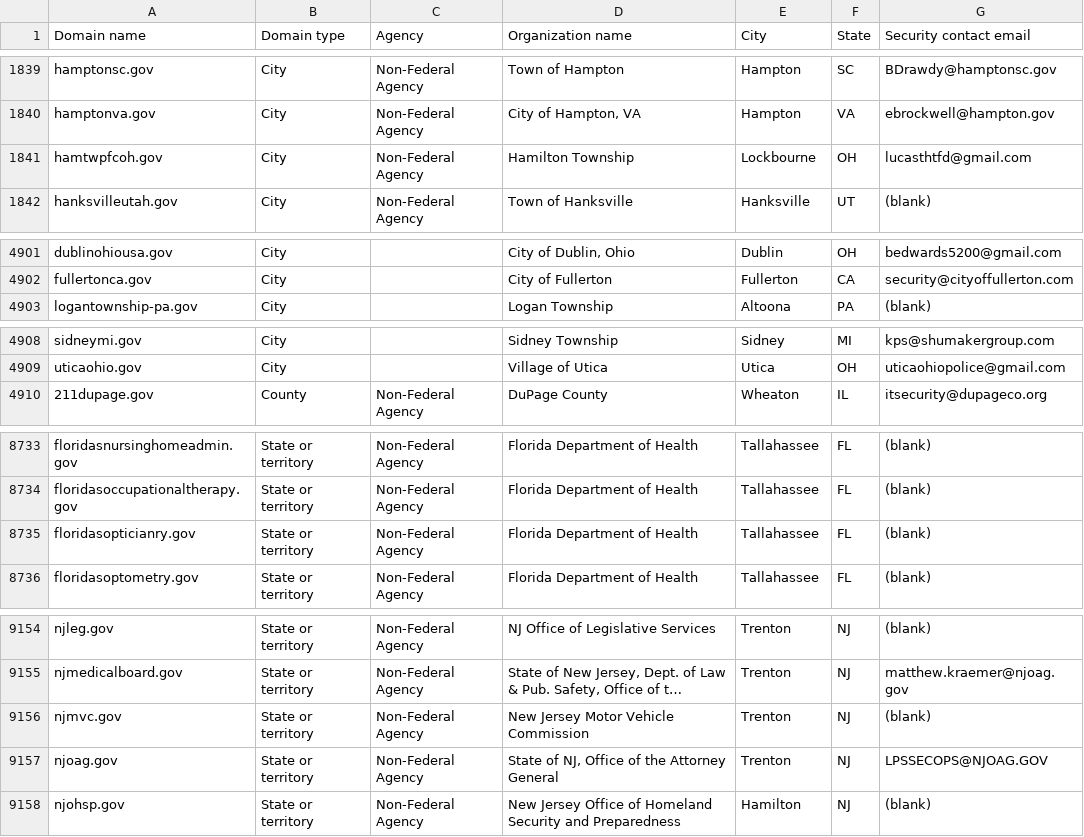
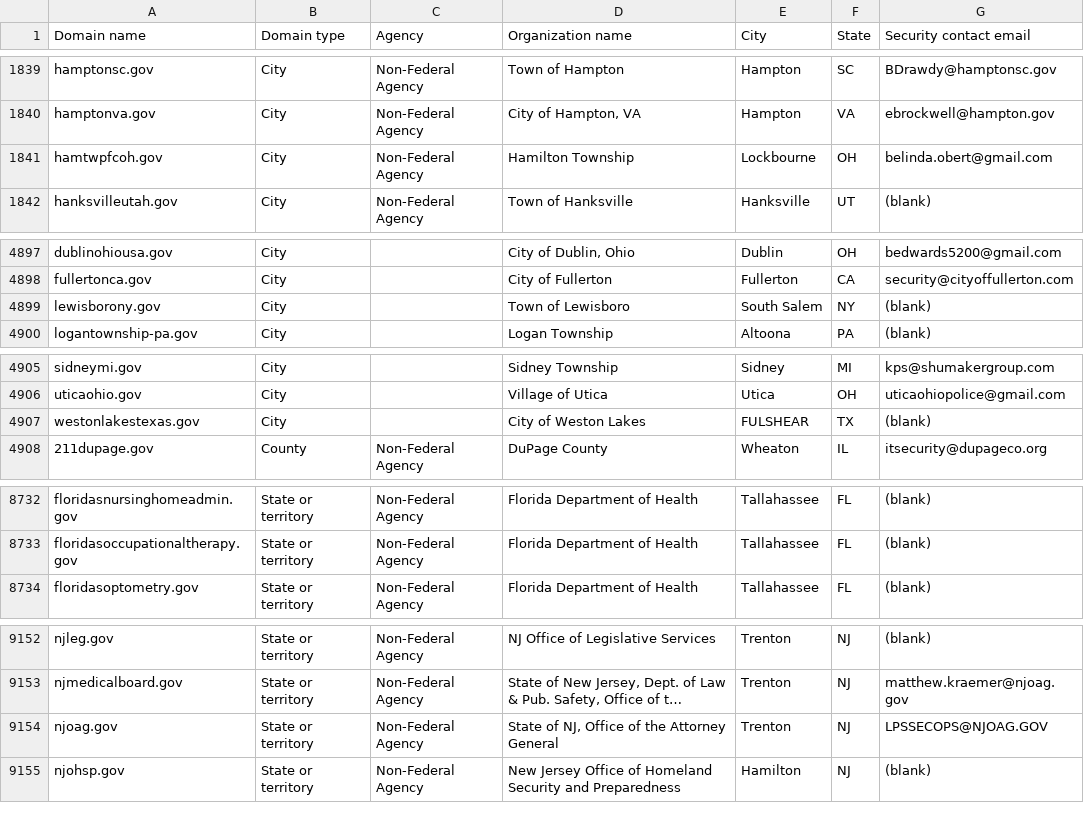
Before and after one commit to zandercymatics/dotgov-data, a CSV file: current-full.csv, drawn as a sheet; only a part is shown, gaps mark what is left out; long unchanged cells end in …; removed rows and columns are numbered as before the commit, all else as after; the diff covers the shown part only; the diff names each change by its address in the sheet, - before the commit and + after, or states it on an @@ line.

```diff
--- a/current-full.csv
+++ b/current-full.csv
-G1841 (Security contact email): lucasthtfd@gmail.com
+G1841 (Security contact email): belinda.obert@gmail.com
+row 4899: lewisborony.gov | City |  | Town of Lewisboro | South Salem | NY | (blank)
+row 4907: westonlakestexas.gov | City |  | City of Weston Lakes | FULSHEAR | TX | (blank)
-row 8735: floridasopticianry.gov | State or territory | Non-Federal Agency | Florida Department of Health | Tallahassee | FL | (blank)
-row 9156: njmvc.gov | State or territory | Non-Federal Agency | New Jersey Motor Vehicle Commission | Trenton | NJ | (blank)
```
Also changed, not shown: 2 added rows, 5 removed rows and 1 edited cell elsewhere in this file.
